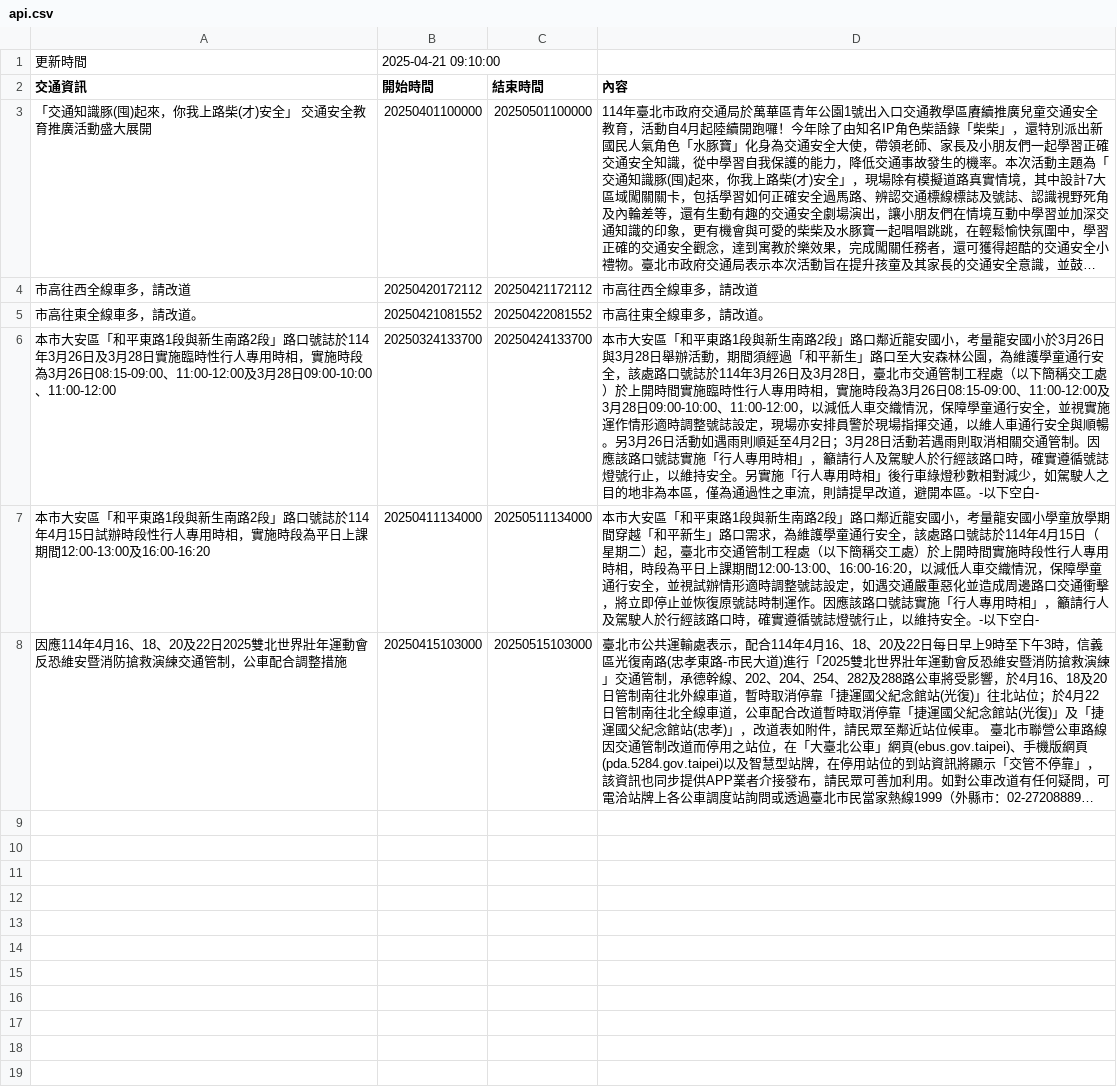
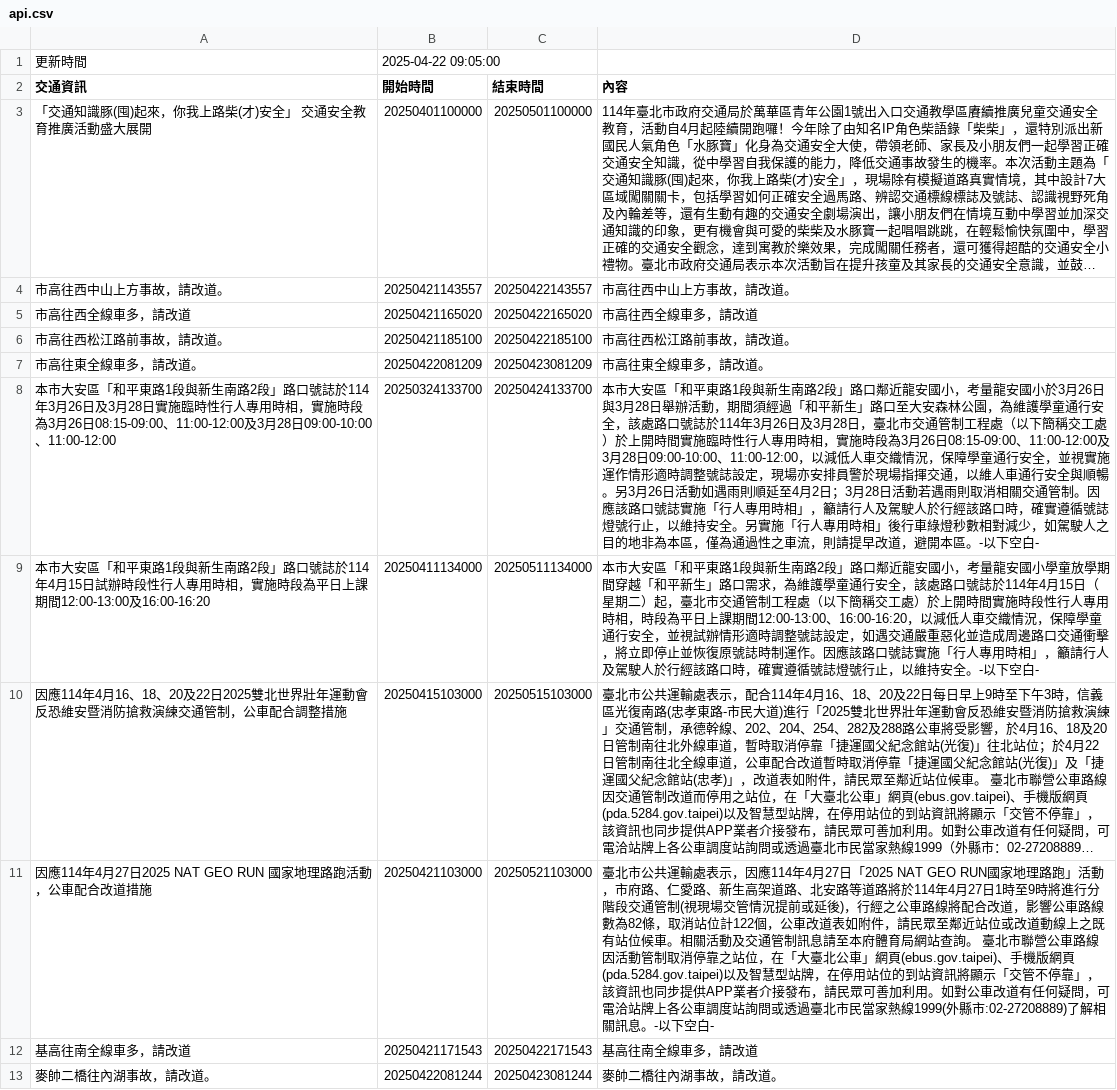
Before and after one commit to Brian-Su-tech/Open_Flatform_Mid, a CSV file: api.csv, drawn as a sheet; long unchanged cells end in …; addresses are those after the commit; the diff names each change by its address in the sheet, - before the commit and + after, or states it on an @@ line.

Commit message:
daily crawl

```diff
--- a/api.csv
+++ b/api.csv
-B1 (開始時間): 2025-04-21 09:10:00
+B1 (開始時間): 2025-04-22 09:05:00
+row 4: 市高往西中山上方事故，請改道。 | 20250421143557 | 20250422143557 | 市高往西中山上方事故，請改道。
-B5 (開始時間): 20250420172112
+B5 (開始時間): 20250421165020
-C5 (結束時間): 20250421172112
+C5 (結束時間): 20250422165020
+row 6: 市高往西松江路前事故，請改道。 | 20250421185100 | 20250422185100 | 市高往西松江路前事故，請改道。
-B7 (開始時間): 20250421081552
+B7 (開始時間): 20250422081209
-C7 (結束時間): 20250422081552
+C7 (結束時間): 20250423081209
+row 11: 因應114年4月27日2025 NAT GEO RUN 國家地理路跑活動，公車配合改道措施 | 20250421103000 | 20250521103000 | 臺北市公共運輸處表示，因應114年4月27日「2025 NAT GEO RUN國家地理路跑」活動，市府路、仁愛路、新生高架道路、北安路等道路將於114年4月27日1時至9時將進行分階段交通管制(視現場交管情況提前或延後)，行經之公車路線將配合改道，影響公車路線數為82條，取消站位計122個，公車改道表如附件，請民眾至鄰近站位或改道動線上之既有站位候車。相關活動及交通管制訊息請至本府體育局網站查詢。 臺北市聯營公車路線因活動管制取消停靠之站位，在「大臺北公車」網頁(ebus.gov.taipei)、手機版網頁(pda.5284.gov.taipei)以及智慧型站牌，在停用站位的到站資訊將顯示「交管不停靠」，該資訊也同步提供APP業者介接發布，請民眾可善加利用。如對公車改道有任何疑問，可電洽站牌上各公車調度站詢問或透過臺北市民當家熱線1999(外縣市:02-27208889)了解相關訊息。-以下空白-
+row 12: 基高往南全線車多，請改道 | 20250421171543 | 20250422171543 | 基高往南全線車多，請改道
+row 13: 麥帥二橋往內湖事故，請改道。 | 20250422081244 | 20250423081244 | 麥帥二橋往內湖事故，請改道。
```
